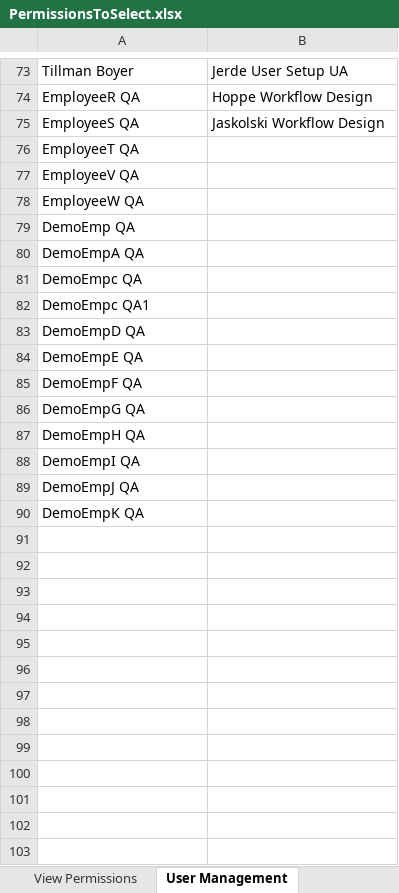
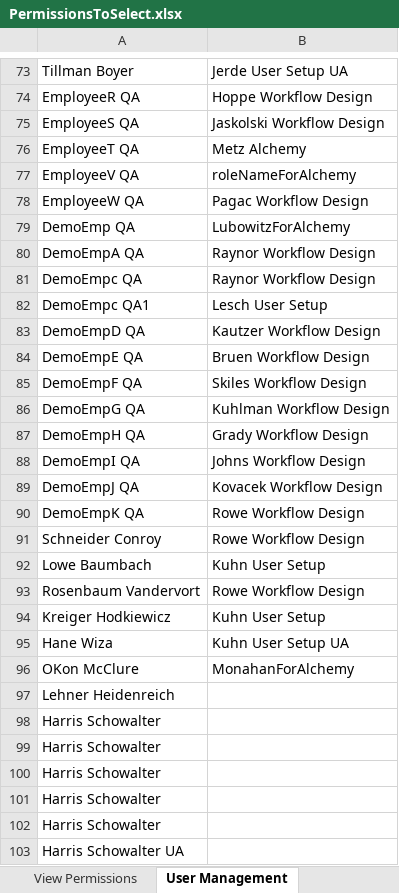
Before and after one commit to GopalReddy2000/Advaita, an Excel workbook: Advaita_TDD/ExcelFiles/PermissionsToSelect.xlsx, sheet User Management, drawn as a sheet; only a part is shown, gaps mark what is left out; values as stored, in another font and other column widths than the file's, no borders; the diff names each change by its address in the sheet, - before the commit and + after, or states it on an @@ line.

```diff
--- a/Advaita_TDD/ExcelFiles/PermissionsToSelect.xlsx (sheet User Management)
+++ b/Advaita_TDD/ExcelFiles/PermissionsToSelect.xlsx (sheet User Management)
-B76: (empty)
+B76: Metz Alchemy
-B77: (empty)
+B77: roleNameForAlchemy
-B78: (empty)
+B78: Pagac Workflow Design
-B79: (empty)
+B79: LubowitzForAlchemy
-B80:B81: (empty)
+B80:B81: Raynor Workflow Design
-B82: (empty)
+B82: Lesch User Setup
-B83: (empty)
+B83: Kautzer Workflow Design
-B84: (empty)
+B84: Bruen Workflow Design
-B85: (empty)
+B85: Skiles Workflow Design
-B86: (empty)
+B86: Kuhlman Workflow Design
-B87: (empty)
+B87: Grady Workflow Design
-B88: (empty)
+B88: Johns Workflow Design
-B89: (empty)
+B89: Kovacek Workflow Design
-B90: (empty)
+B90: Rowe Workflow Design
+row 91: Schneider Conroy | Rowe Workflow Design
+row 92: Lowe Baumbach | Kuhn User Setup
+row 93: Rosenbaum Vandervort | Rowe Workflow Design
+row 94: Kreiger Hodkiewicz | Kuhn User Setup
+row 95: Hane Wiza | Kuhn User Setup UA
+row 96: OKon McClure | MonahanForAlchemy
+row 97: Lehner Heidenreich
+row 98: Harris Schowalter
+row 99: Harris Schowalter
+row 100: Harris Schowalter
+row 101: Harris Schowalter
+row 102: Harris Schowalter
+row 103: Harris Schowalter UA
```
Also changed, not shown: Advaita_TDD/ExcelFiles/UserManagementData.xlsx, 7 other files.
